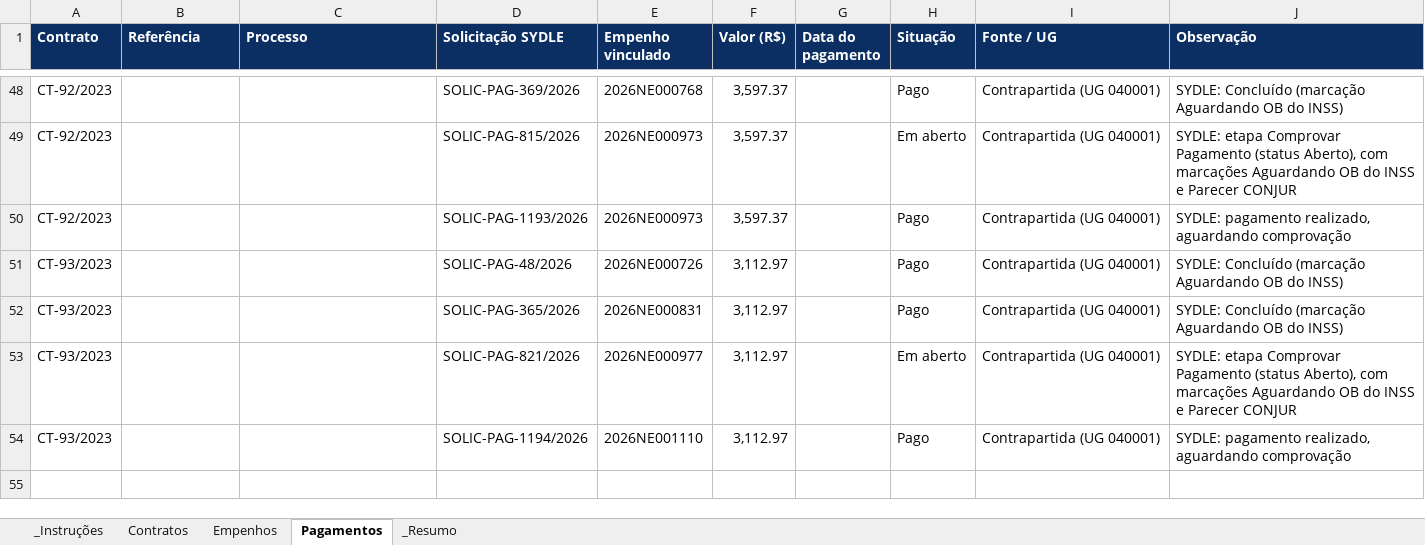
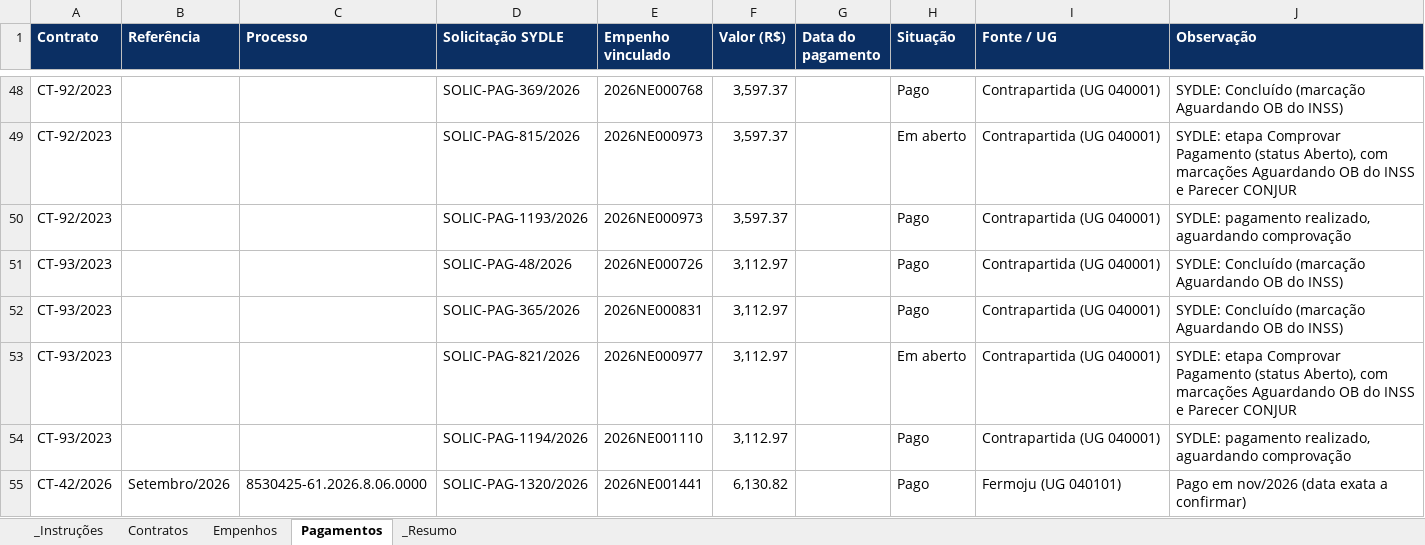
Before and after one commit to degov-segov/dashboards-contratos-segov, an Excel workbook: Planilhas/contratos.xlsx, sheet Pagamentos, drawn as a sheet; only a part is shown, gaps mark what is left out; values as stored, in another font and other column widths than the file's, no borders; table styles not drawn; the diff names each change by its address in the sheet, - before the commit and + after, or states it on an @@ line.

Commit message:
Add files via upload

```diff
--- a/Planilhas/contratos.xlsx (sheet Pagamentos)
+++ b/Planilhas/contratos.xlsx (sheet Pagamentos)
+row 55: CT-42/2026 | Setembro/2026 | 8530425-61.2026.8.06.0000 | SOLIC-PAG-1320/2026 | 2026NE001441 | 6,130.82 |  | Pago | Fermoju (UG 040101) | Pago em nov/2026 (data exata a confirmar)
```
Also changed, not shown: sheet _Resumo, hidden cells.
